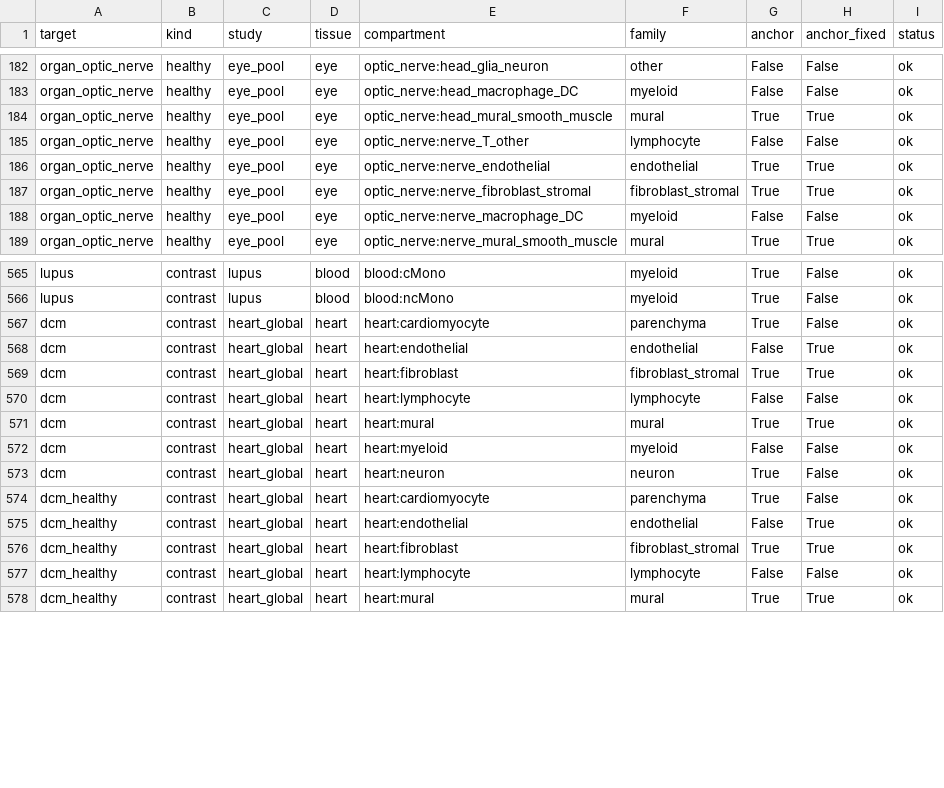
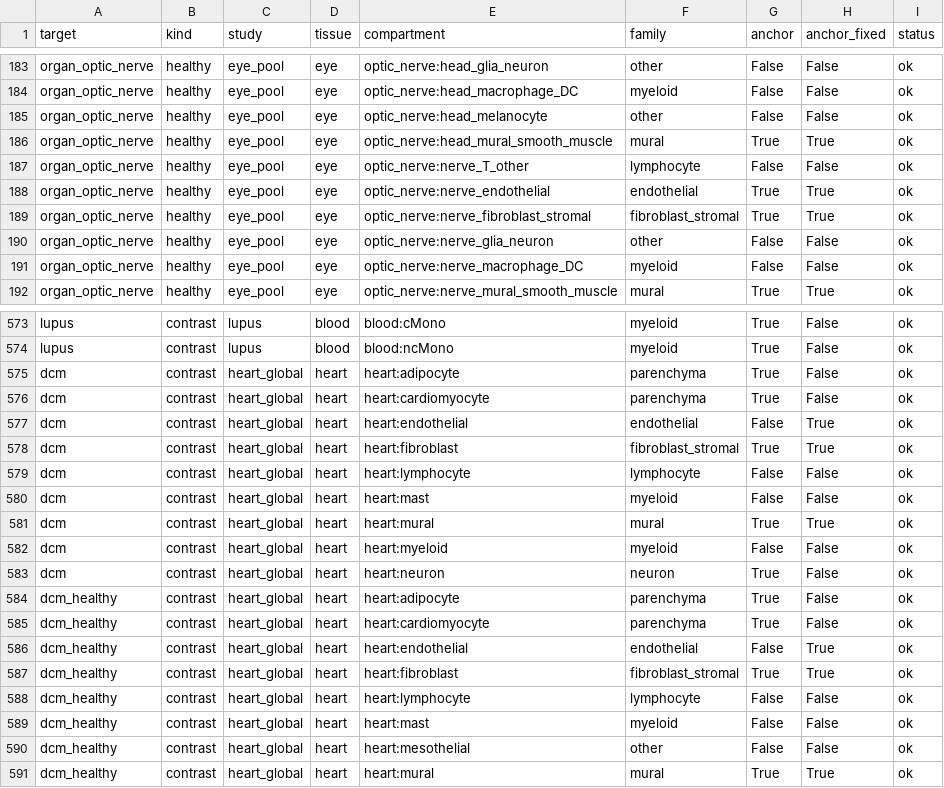
Before and after one commit to gityves/clocksynck_analysis, a CSV file: paper/common/anchors_a17.csv, drawn as a sheet; only a part is shown, gaps mark what is left out; the diff covers the shown part only; the diff names each change by its address in the sheet, - before the commit and + after, or states it on an @@ line.

```diff
--- a/paper/common/anchors_a17.csv
+++ b/paper/common/anchors_a17.csv
+row 185: organ_optic_nerve | healthy | eye_pool | eye | optic_nerve:head_melanocyte | other | False | False | ok
+row 190: organ_optic_nerve | healthy | eye_pool | eye | optic_nerve:nerve_glia_neuron | other | False | False | ok
+row 575: dcm | contrast | heart_global | heart | heart:adipocyte | parenchyma | True | False | ok
+row 580: dcm | contrast | heart_global | heart | heart:mast | myeloid | False | False | ok
+row 584: dcm_healthy | contrast | heart_global | heart | heart:adipocyte | parenchyma | True | False | ok
+row 589: dcm_healthy | contrast | heart_global | heart | heart:mast | myeloid | False | False | ok
+row 590: dcm_healthy | contrast | heart_global | heart | heart:mesothelial | other | False | False | ok
```
Also changed, not shown: 9 added rows, 1 removed row and 8 edited cells elsewhere in this file, 4 other files.
